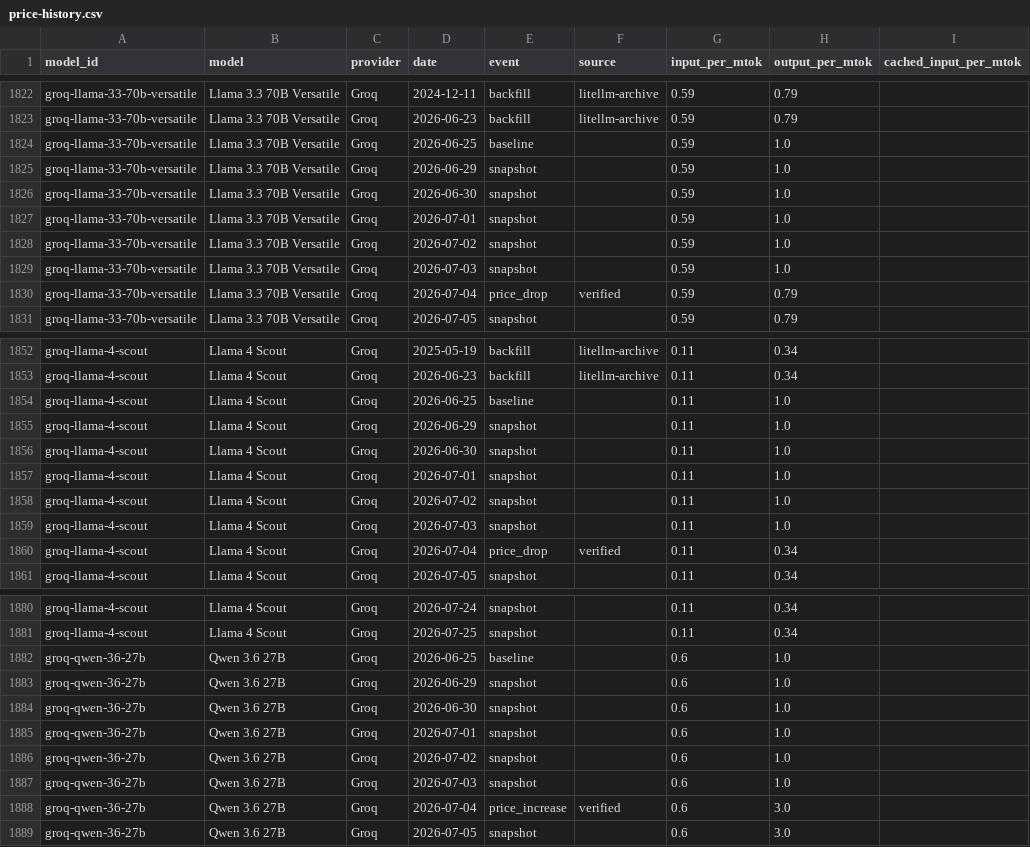
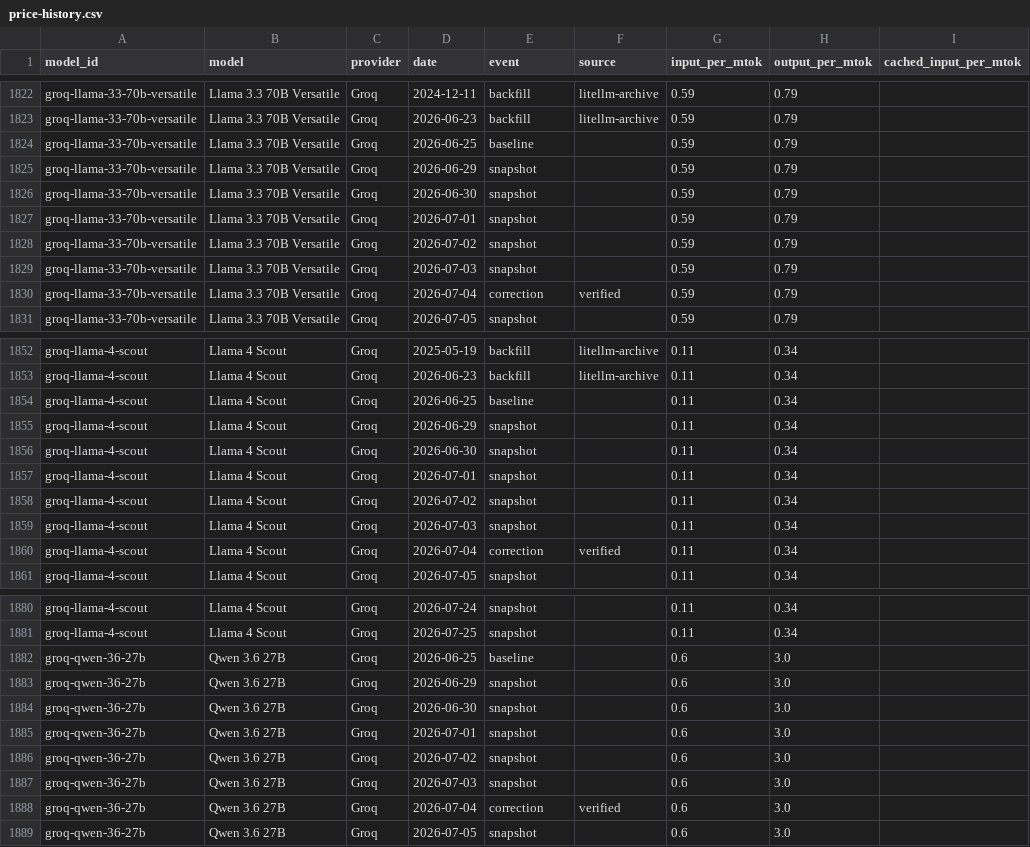
Before and after one commit to romanshumy/llm-prices-data, a CSV file: price-history.csv, drawn as a sheet; only a part is shown, gaps mark what is left out; the diff covers the shown part only.

```diff
--- a/price-history.csv
+++ b/price-history.csv
@@ -1823,9 +1823,9 @@ groq-llama-33-70b-versatile,Llama 3.3 70B Versatile,Groq,2024-12-11,backfill,lit
 groq-llama-33-70b-versatile,Llama 3.3 70B Versatile,Groq,2026-06-23,backfill,litellm-archive,0.59,0.79,
-groq-llama-33-70b-versatile,Llama 3.3 70B Versatile,Groq,2026-06-25,baseline,,0.59,1.0,
-groq-llama-33-70b-versatile,Llama 3.3 70B Versatile,Groq,2026-06-29,snapshot,,0.59,1.0,
-groq-llama-33-70b-versatile,Llama 3.3 70B Versatile,Groq,2026-06-30,snapshot,,0.59,1.0,
-groq-llama-33-70b-versatile,Llama 3.3 70B Versatile,Groq,2026-07-01,snapshot,,0.59,1.0,
-groq-llama-33-70b-versatile,Llama 3.3 70B Versatile,Groq,2026-07-02,snapshot,,0.59,1.0,
-groq-llama-33-70b-versatile,Llama 3.3 70B Versatile,Groq,2026-07-03,snapshot,,0.59,1.0,
-groq-llama-33-70b-versatile,Llama 3.3 70B Versatile,Groq,2026-07-04,price_drop,verified,0.59,0.79,
+groq-llama-33-70b-versatile,Llama 3.3 70B Versatile,Groq,2026-06-25,baseline,,0.59,0.79,
+groq-llama-33-70b-versatile,Llama 3.3 70B Versatile,Groq,2026-06-29,snapshot,,0.59,0.79,
+groq-llama-33-70b-versatile,Llama 3.3 70B Versatile,Groq,2026-06-30,snapshot,,0.59,0.79,
+groq-llama-33-70b-versatile,Llama 3.3 70B Versatile,Groq,2026-07-01,snapshot,,0.59,0.79,
+groq-llama-33-70b-versatile,Llama 3.3 70B Versatile,Groq,2026-07-02,snapshot,,0.59,0.79,
+groq-llama-33-70b-versatile,Llama 3.3 70B Versatile,Groq,2026-07-03,snapshot,,0.59,0.79,
+groq-llama-33-70b-versatile,Llama 3.3 70B Versatile,Groq,2026-07-04,correction,verified,0.59,0.79,
 groq-llama-33-70b-versatile,Llama 3.3 70B Versatile,Groq,2026-07-05,snapshot,,0.59,0.79,
@@ -1853,9 +1853,9 @@ groq-llama-4-scout,Llama 4 Scout,Groq,2025-05-19,backfill,litellm-archive,0.11,0
 groq-llama-4-scout,Llama 4 Scout,Groq,2026-06-23,backfill,litellm-archive,0.11,0.34,
-groq-llama-4-scout,Llama 4 Scout,Groq,2026-06-25,baseline,,0.11,1.0,
-groq-llama-4-scout,Llama 4 Scout,Groq,2026-06-29,snapshot,,0.11,1.0,
-groq-llama-4-scout,Llama 4 Scout,Groq,2026-06-30,snapshot,,0.11,1.0,
-groq-llama-4-scout,Llama 4 Scout,Groq,2026-07-01,snapshot,,0.11,1.0,
-groq-llama-4-scout,Llama 4 Scout,Groq,2026-07-02,snapshot,,0.11,1.0,
-groq-llama-4-scout,Llama 4 Scout,Groq,2026-07-03,snapshot,,0.11,1.0,
-groq-llama-4-scout,Llama 4 Scout,Groq,2026-07-04,price_drop,verified,0.11,0.34,
+groq-llama-4-scout,Llama 4 Scout,Groq,2026-06-25,baseline,,0.11,0.34,
+groq-llama-4-scout,Llama 4 Scout,Groq,2026-06-29,snapshot,,0.11,0.34,
+groq-llama-4-scout,Llama 4 Scout,Groq,2026-06-30,snapshot,,0.11,0.34,
+groq-llama-4-scout,Llama 4 Scout,Groq,2026-07-01,snapshot,,0.11,0.34,
+groq-llama-4-scout,Llama 4 Scout,Groq,2026-07-02,snapshot,,0.11,0.34,
+groq-llama-4-scout,Llama 4 Scout,Groq,2026-07-03,snapshot,,0.11,0.34,
+groq-llama-4-scout,Llama 4 Scout,Groq,2026-07-04,correction,verified,0.11,0.34,
 groq-llama-4-scout,Llama 4 Scout,Groq,2026-07-05,snapshot,,0.11,0.34,
@@ -1881,9 +1881,9 @@ groq-llama-4-scout,Llama 4 Scout,Groq,2026-07-24,snapshot,,0.11,0.34,
 groq-llama-4-scout,Llama 4 Scout,Groq,2026-07-25,snapshot,,0.11,0.34,
-groq-qwen-36-27b,Qwen 3.6 27B,Groq,2026-06-25,baseline,,0.6,1.0,
-groq-qwen-36-27b,Qwen 3.6 27B,Groq,2026-06-29,snapshot,,0.6,1.0,
-groq-qwen-36-27b,Qwen 3.6 27B,Groq,2026-06-30,snapshot,,0.6,1.0,
-groq-qwen-36-27b,Qwen 3.6 27B,Groq,2026-07-01,snapshot,,0.6,1.0,
-groq-qwen-36-27b,Qwen 3.6 27B,Groq,2026-07-02,snapshot,,0.6,1.0,
-groq-qwen-36-27b,Qwen 3.6 27B,Groq,2026-07-03,snapshot,,0.6,1.0,
-groq-qwen-36-27b,Qwen 3.6 27B,Groq,2026-07-04,price_increase,verified,0.6,3.0,
+groq-qwen-36-27b,Qwen 3.6 27B,Groq,2026-06-25,baseline,,0.6,3.0,
+groq-qwen-36-27b,Qwen 3.6 27B,Groq,2026-06-29,snapshot,,0.6,3.0,
+groq-qwen-36-27b,Qwen 3.6 27B,Groq,2026-06-30,snapshot,,0.6,3.0,
+groq-qwen-36-27b,Qwen 3.6 27B,Groq,2026-07-01,snapshot,,0.6,3.0,
+groq-qwen-36-27b,Qwen 3.6 27B,Groq,2026-07-02,snapshot,,0.6,3.0,
+groq-qwen-36-27b,Qwen 3.6 27B,Groq,2026-07-03,snapshot,,0.6,3.0,
+groq-qwen-36-27b,Qwen 3.6 27B,Groq,2026-07-04,correction,verified,0.6,3.0,
 groq-qwen-36-27b,Qwen 3.6 27B,Groq,2026-07-05,snapshot,,0.6,3.0,
```
Also changed, not shown: 28 edited cells elsewhere in this file, 2 other files.
